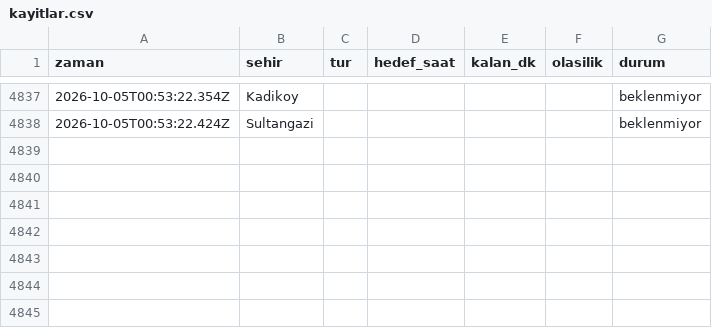
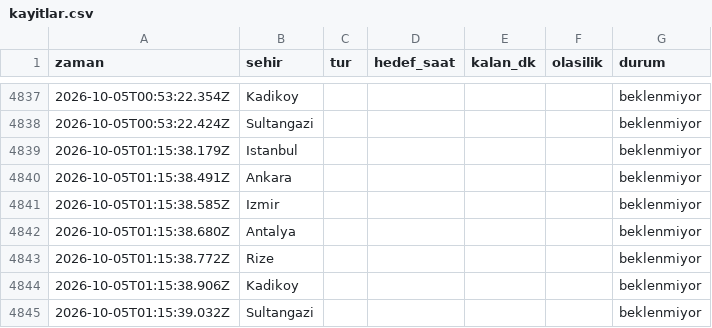
Before and after one commit to emredenizsonmez/yagmur-projesi, a CSV file: data/kayitlar.csv, drawn as a sheet; only a part is shown, gaps mark what is left out.

```diff
--- a/data/kayitlar.csv
+++ b/data/kayitlar.csv
@@ -4838 +4838,8 @@ zaman,sehir,tur,hedef_saat,kalan_dk,olasilik,durum
 2026-10-05T00:53:22.424Z,Sultangazi,,,,,beklenmiyor
+2026-10-05T01:15:38.179Z,Istanbul,,,,,beklenmiyor
+2026-10-05T01:15:38.491Z,Ankara,,,,,beklenmiyor
+2026-10-05T01:15:38.585Z,Izmir,,,,,beklenmiyor
+2026-10-05T01:15:38.680Z,Antalya,,,,,beklenmiyor
+2026-10-05T01:15:38.772Z,Rize,,,,,beklenmiyor
+2026-10-05T01:15:38.906Z,Kadikoy,,,,,beklenmiyor
+2026-10-05T01:15:39.032Z,Sultangazi,,,,,beklenmiyor
```
